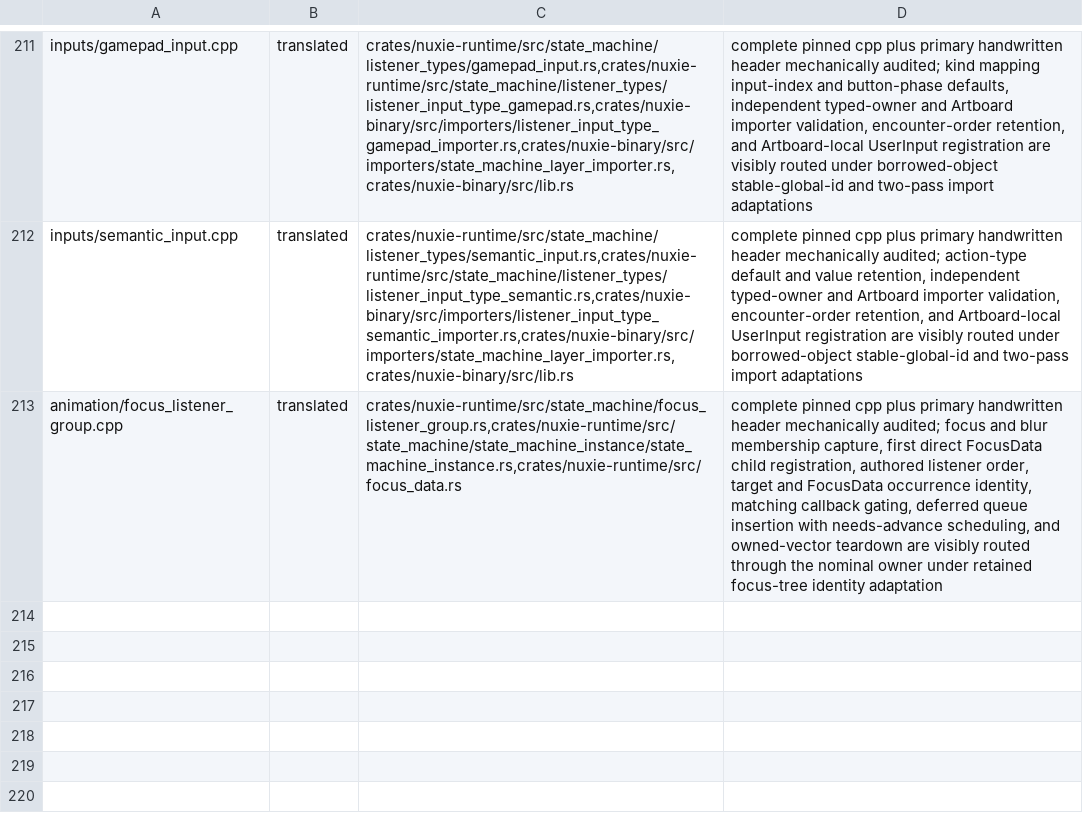
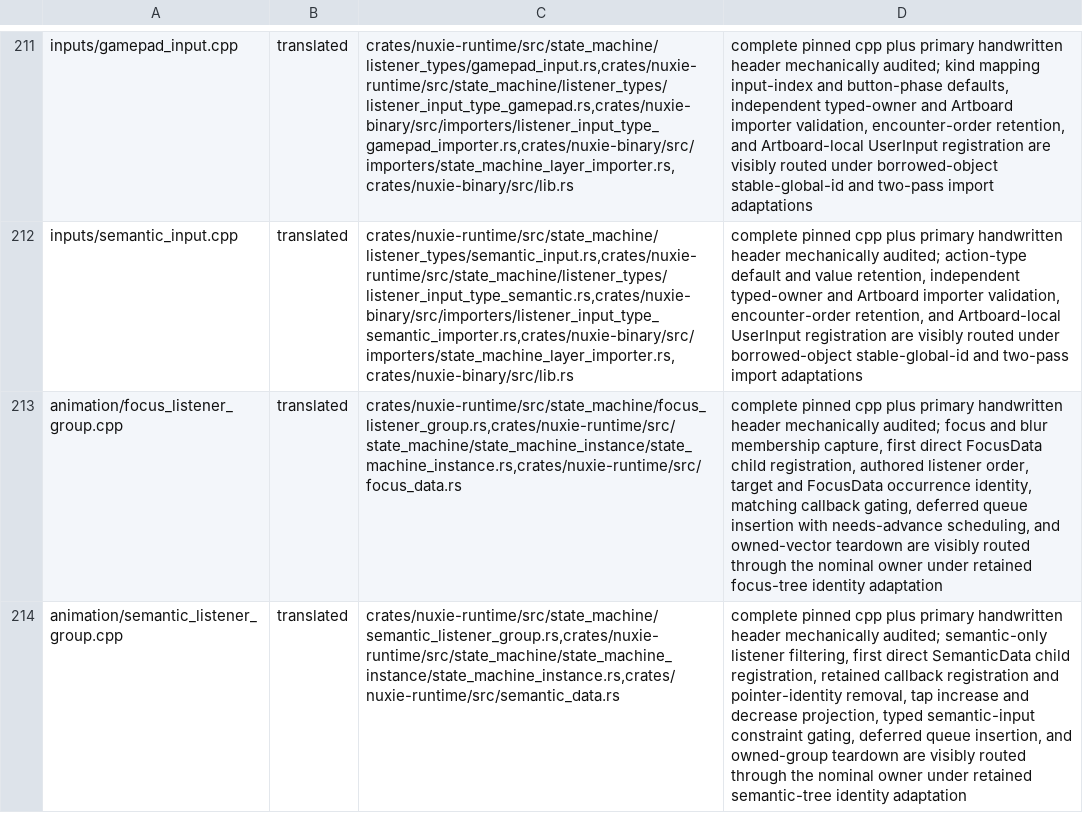
Before and after one commit to nuxieai/nuxie-runtime, a TSV file: docs/runtime-source-map-overrides.tsv, drawn as a sheet; only a part is shown, gaps mark what is left out; the diff names each change by its address in the sheet, - before the commit and + after, or states it on an @@ line.

Commit message:
Certify SemanticListenerGroup source owner

```diff
--- a/docs/runtime-source-map-overrides.tsv
+++ b/docs/runtime-source-map-overrides.tsv
+row 214: animation/semantic_listener_group.cpp | translated | crates/nuxie-runtime/src/state_machine/semantic_listener_group.rs,crates/nuxie-runtime/src/state_machine/state_machine_instance/state_machine_instance.rs,crates/nuxie-runtime/src/semantic_data.rs | complete pinned cpp plus primary handwritten header mechanically audited; semantic-only listener filtering, first direct SemanticData child registration, retained callback registration and pointer-identity removal, tap increase and decrease projection, typed semantic-input constraint gating, deferred queue insertion, and owned-group teardown are visibly routed through the nominal owner under retained semantic-tree identity adaptation
```
